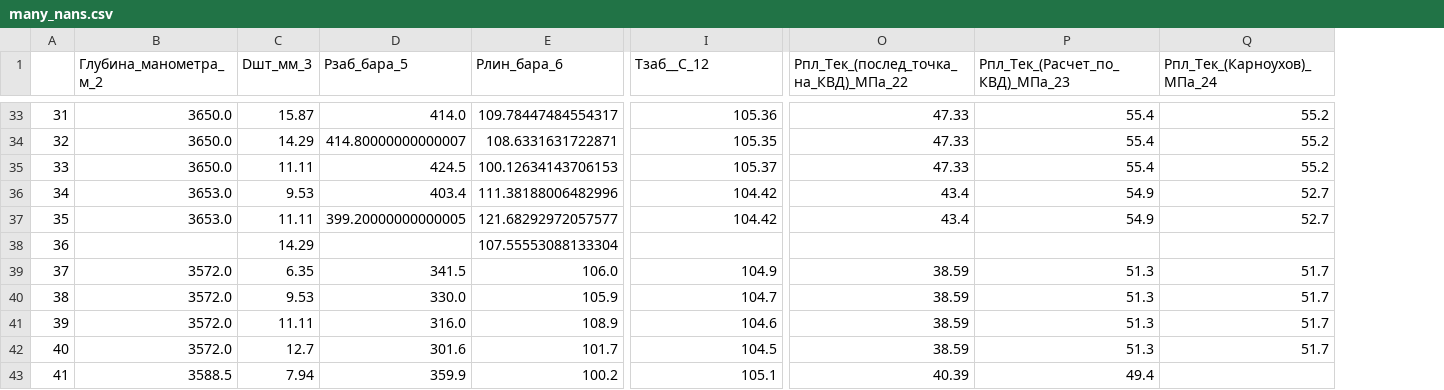
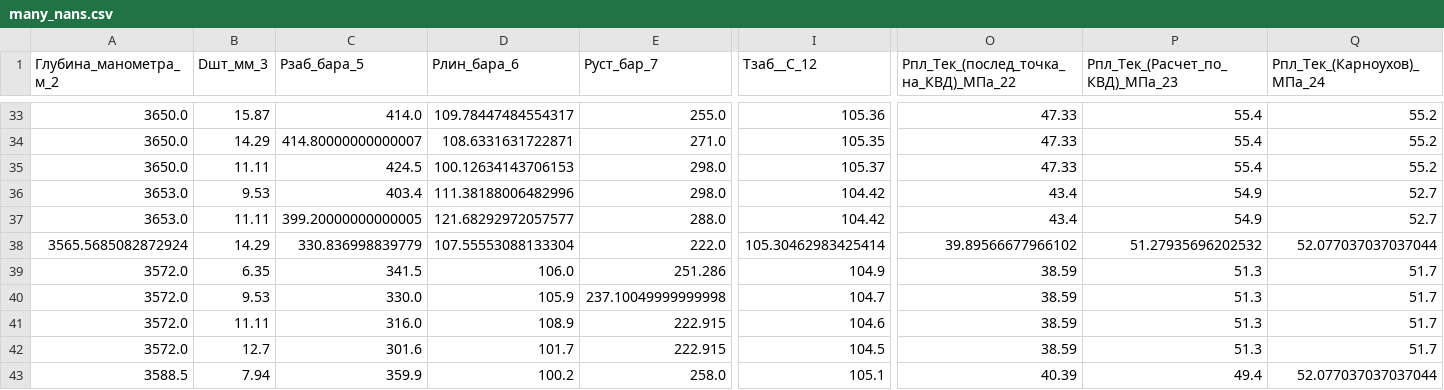
Before and after one commit to AleksandrMatsko/NeuralNetworks, a CSV file: lab_1/processed/many_nans.csv, drawn as a sheet; only a part is shown, gaps mark what is left out; removed rows and columns are numbered as before the commit, all else as after; the diff covers the shown part only; the diff names each change by its address in the sheet, - before the commit and + after, or states it on an @@ line.

```diff
--- a/lab_1/processed/many_nans.csv
+++ b/lab_1/processed/many_nans.csv
-column A, rows 33-43: 31 | 32 | 33 | 34 | 35 | 36 | 37 | 38 | 39 | 40 | 41
+column E (Руст_бар_7), rows 33-43: 255.0 | 271.0 | 298.0 | 298.0 | 288.0 | 222.0 | 251.286 | 237.10049999999998 | 222.915 | 222.915 | 258.0
-A38 (Глубина_манометра_м_2): (empty)
+A38 (Глубина_манометра_м_2): 3565.5685082872924
-C38 (Рзаб_бара_5): (empty)
+C38 (Рзаб_бара_5): 330.836998839779
-I38 (Тзаб__С_12): (empty)
+I38 (Тзаб__С_12): 105.30462983425414
-O38: (empty)
+O38: 39.89566677966102
-P38 (Рпл_Тек_(Расчет_по_КВД)_МПа_23): (empty)
+P38 (Рпл_Тек_(Расчет_по_КВД)_МПа_23): 51.27935696202532
-Q38 (Рпл_Тек_(Карноухов)_МПа_24): (empty)
+Q38 (Рпл_Тек_(Карноухов)_МПа_24): 52.077037037037044
-Q43 (Рпл_Тек_(Карноухов)_МПа_24): (empty)
+Q43 (Рпл_Тек_(Карноухов)_МПа_24): 52.077037037037044
```
Also changed, not shown: 114 edited cells elsewhere in this file, lab_1/processed/low_nans.csv, 3 other files.
